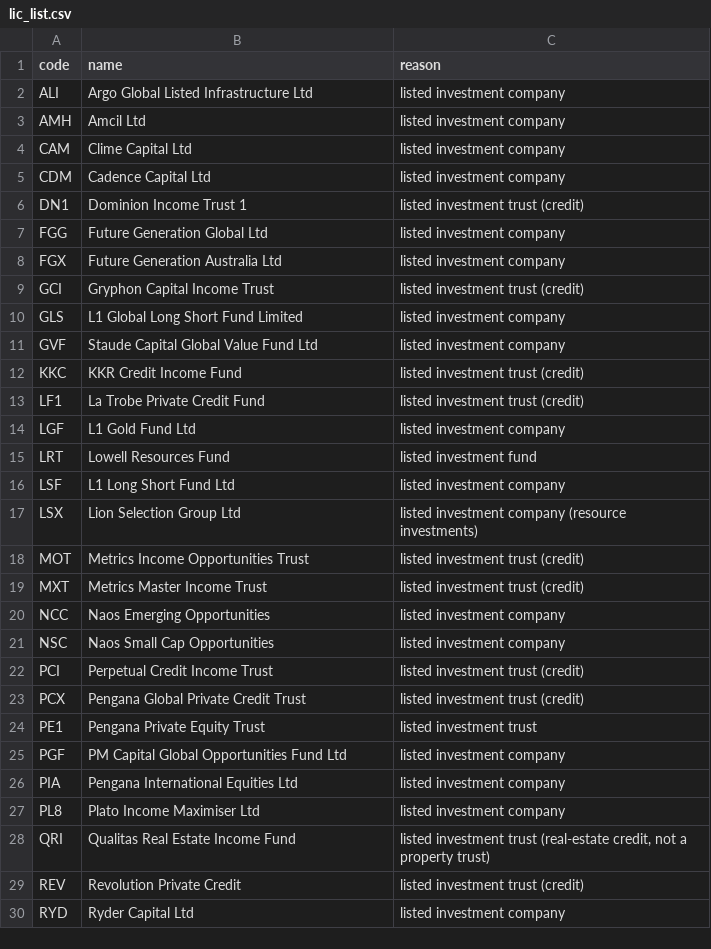
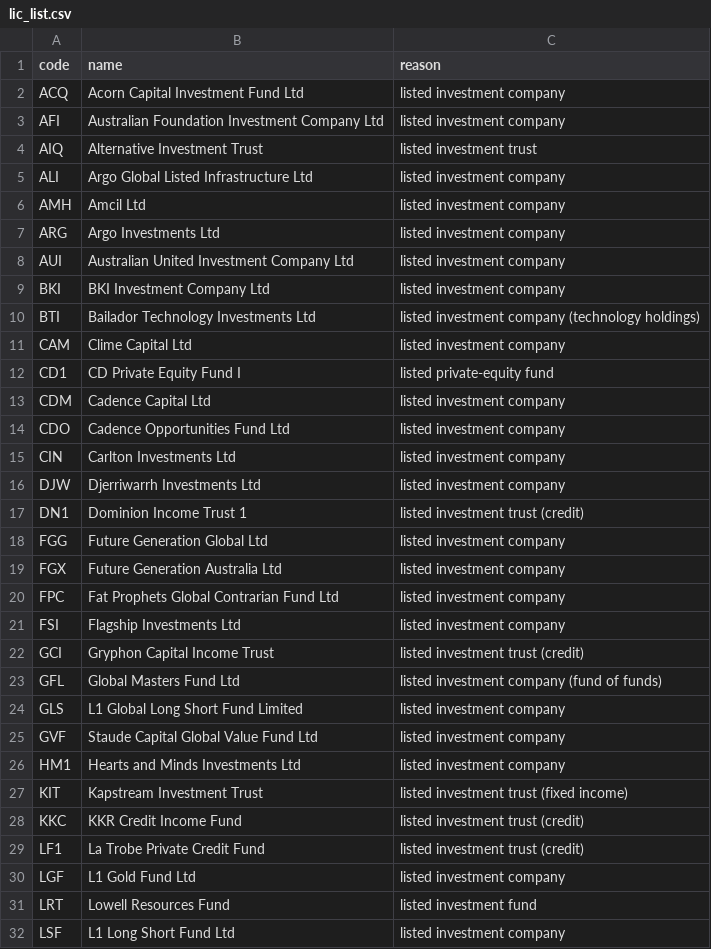
Before and after one commit to mcpaulcary-del/bigwins-trader, a CSV file: config/lic_list.csv, drawn as a sheet; only a part is shown; the shorter side is filled out with more unchanged rows; the diff covers the shown part only; the diff names each change by its address in the sheet, - before the commit and + after, or states it on an @@ line.

```diff
--- a/config/lic_list.csv
+++ b/config/lic_list.csv
+row 2: ACQ | Acorn Capital Investment Fund Ltd | listed investment company
+row 3: AFI | Australian Foundation Investment Company Ltd | listed investment company
+row 4: AIQ | Alternative Investment Trust | listed investment trust
+row 7: ARG | Argo Investments Ltd | listed investment company
+row 8: AUI | Australian United Investment Company Ltd | listed investment company
+row 9: BKI | BKI Investment Company Ltd | listed investment company
+row 10: BTI | Bailador Technology Investments Ltd | listed investment company (technology holdings)
+row 12: CD1 | CD Private Equity Fund I | listed private-equity fund
+row 14: CDO | Cadence Opportunities Fund Ltd | listed investment company
+row 15: CIN | Carlton Investments Ltd | listed investment company
+row 16: DJW | Djerriwarrh Investments Ltd | listed investment company
+row 20: FPC | Fat Prophets Global Contrarian Fund Ltd | listed investment company
+row 21: FSI | Flagship Investments Ltd | listed investment company
+row 23: GFL | Global Masters Fund Ltd | listed investment company (fund of funds)
+row 26: HM1 | Hearts and Minds Investments Ltd | listed investment company
+row 27: KIT | Kapstream Investment Trust | listed investment trust (fixed income)
```
Also changed, not shown: 7 added rows elsewhere in this file, 11 other files.
